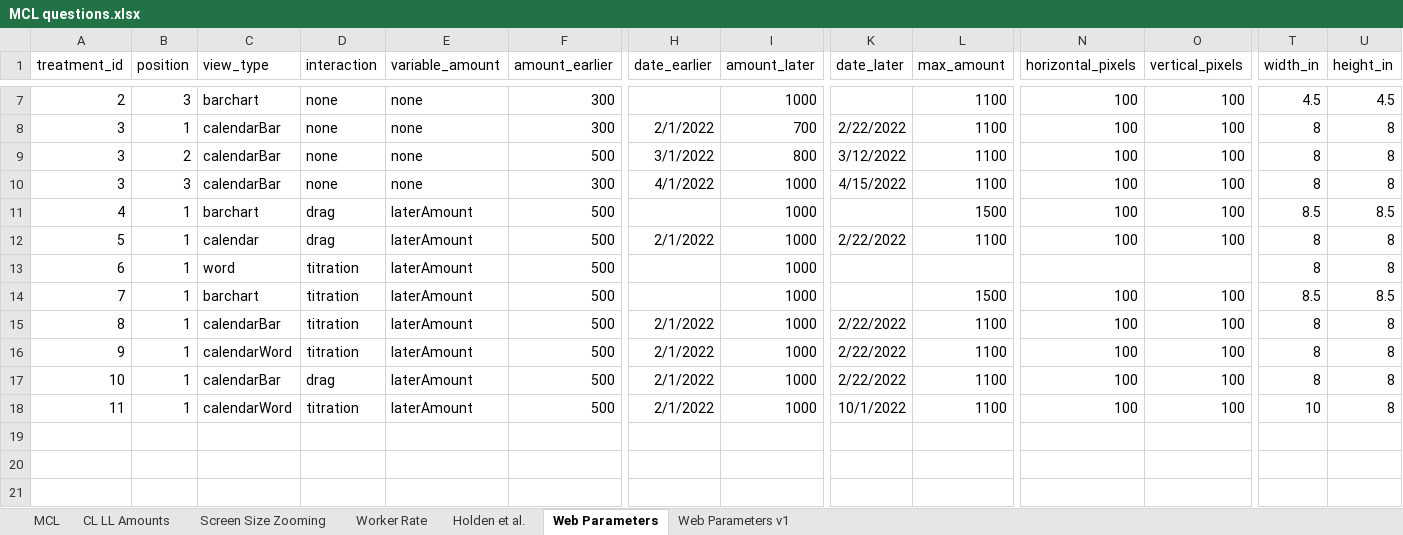
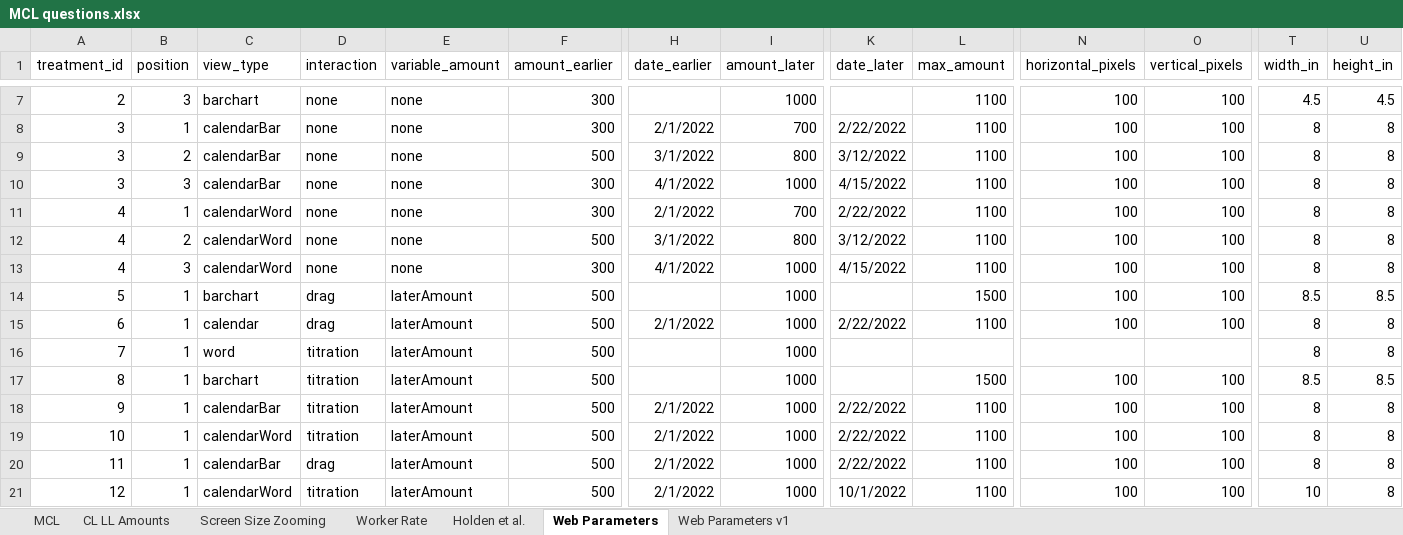
Before and after one commit to yahelnachum/vizsurvey, an Excel workbook: doc/MCL questions.xlsx, sheet Web Parameters, drawn as a sheet; only a part is shown, gaps mark what is left out; values as stored, in another font and other column widths than the file's, no borders; addresses are those after the commit; rows hold the shown columns only; the diff names each change by its address in the sheet, - before the commit and + after, or states it on an @@ line.

Commit message:
Updating working, added treatments, code cleanup.
I have the calendar bar chart and work updating correctly.

```diff
--- a/doc/MCL questions.xlsx (sheet Web Parameters)
+++ b/doc/MCL questions.xlsx (sheet Web Parameters)
+row 11: 4 | 1 | calendarWord | none | none | 300 | 2/1/2022 | 700 | 2/22/2022 | 1100 | 100 | 100 | 8 | 8
+row 12: 4 | 2 | calendarWord | none | none | 500 | 3/1/2022 | 800 | 3/12/2022 | 1100 | 100 | 100 | 8 | 8
+row 13: 4 | 3 | calendarWord | none | none | 300 | 4/1/2022 | 1000 | 4/15/2022 | 1100 | 100 | 100 | 8 | 8
-A14 (treatment_id): 4
+A14 (treatment_id): 5
-A15 (treatment_id): 5
+A15 (treatment_id): 6
-A16 (treatment_id): 6
+A16 (treatment_id): 7
-A17 (treatment_id): 7
+A17 (treatment_id): 8
-A18 (treatment_id): 8
+A18 (treatment_id): 9
-A19 (treatment_id): 9
+A19 (treatment_id): 10
-A20 (treatment_id): 10
+A20 (treatment_id): 11
-A21 (treatment_id): 11
+A21 (treatment_id): 12
```
Also changed, not shown: 4 other files.
